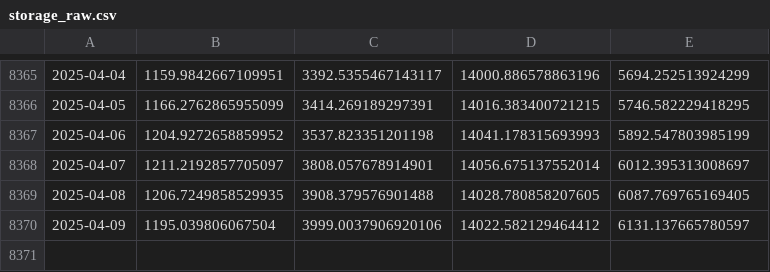
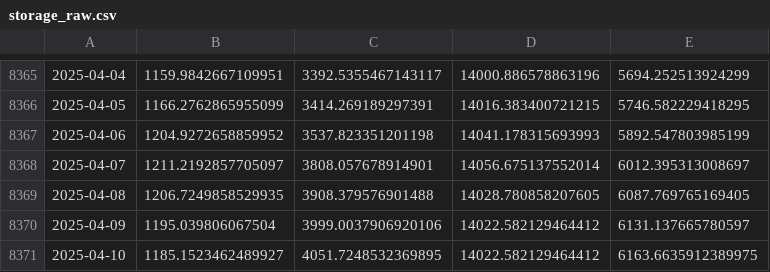
Before and after one commit to Pywr-DRB/CEE6400Project, a CSV file: obs_data/raw/storage_raw.csv (was obs_data/processed/storage_raw.csv), drawn as a sheet; only a part is shown, gaps mark what is left out; the diff names each change by its address in the sheet, - before the commit and + after, or states it on an @@ line.

Commit message:
Many small updates - better separation of RAW_DATA_DIR and PROCESSED_DATA_DIR

```diff
--- a/obs_data/processed/storage_raw.csv
+++ b/obs_data/raw/storage_raw.csv
+row 8371: 2025-04-10 | 1185.1523462489927 | 4051.7248532369895 | 14022.582129464412 | 6163.6635912389975
```
Also changed, not shown: obs_data/raw/elevation_raw.csv, obs_data/raw/inflow_raw.csv, 27 other files.
